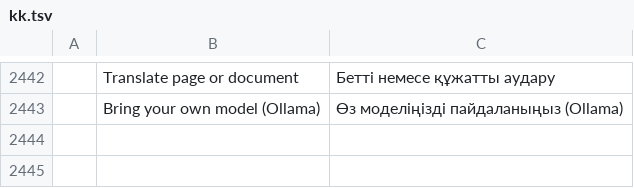
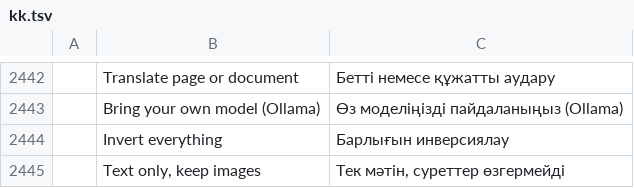
Before and after one commit to pedrocaluiz/pdfcraft-oficial, a TSV file: crates/ui-egui/src/i18n/kk.tsv, drawn as a sheet; only a part is shown, gaps mark what is left out; the diff names each change by its address in the sheet, - before the commit and + after, or states it on an @@ line.

```diff
--- a/crates/ui-egui/src/i18n/kk.tsv
+++ b/crates/ui-egui/src/i18n/kk.tsv
+row 2444:  | Invert everything | Барлығын инверсиялау
+row 2445:  | Text only, keep images | Тек мәтін, суреттер өзгермейді
```
Also changed, not shown: crates/ui-egui/src/i18n/bg.tsv, crates/ui-egui/src/i18n/el.tsv, 26 other files.
